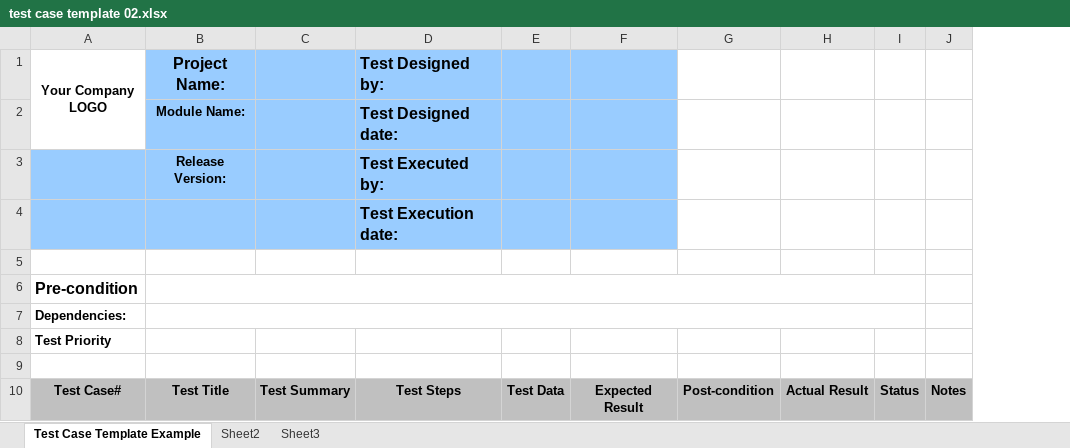
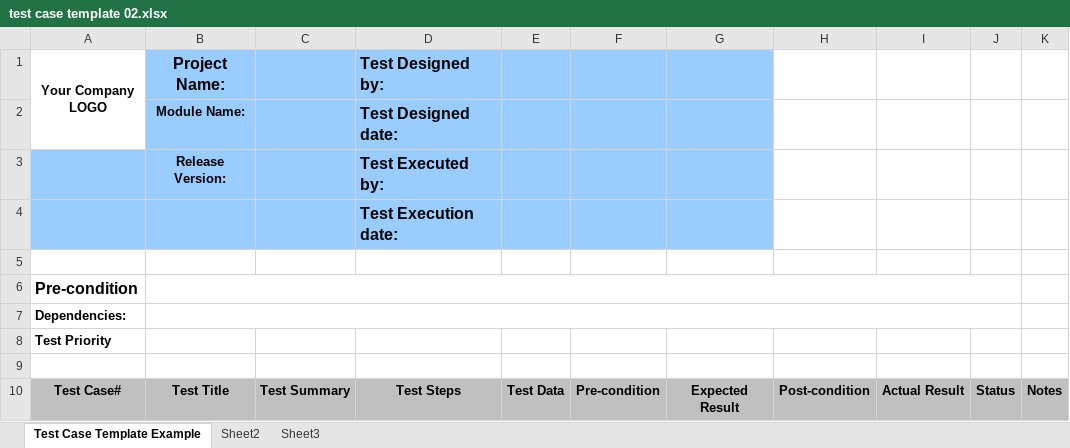
Before and after one commit to ngothanhtung/tester-tutorials, an Excel workbook: 06.Artifacts/TEST CASES/test case template 02.xlsx, sheet Test Case Template Example, drawn as a sheet; values as stored, in another font and other column widths than the file's, no borders; the diff names each change by its address in the sheet, - before the commit and + after, or states it on an @@ line.

```diff
--- a/06.Artifacts/TEST CASES/test case template 02.xlsx (sheet Test Case Template Example)
+++ b/06.Artifacts/TEST CASES/test case template 02.xlsx (sheet Test Case Template Example)
+column F, row 10: Pre-condition
```
Also changed, not shown: 06.Artifacts/TEST CASES/test case template 04.xlsx, 5 other files.
